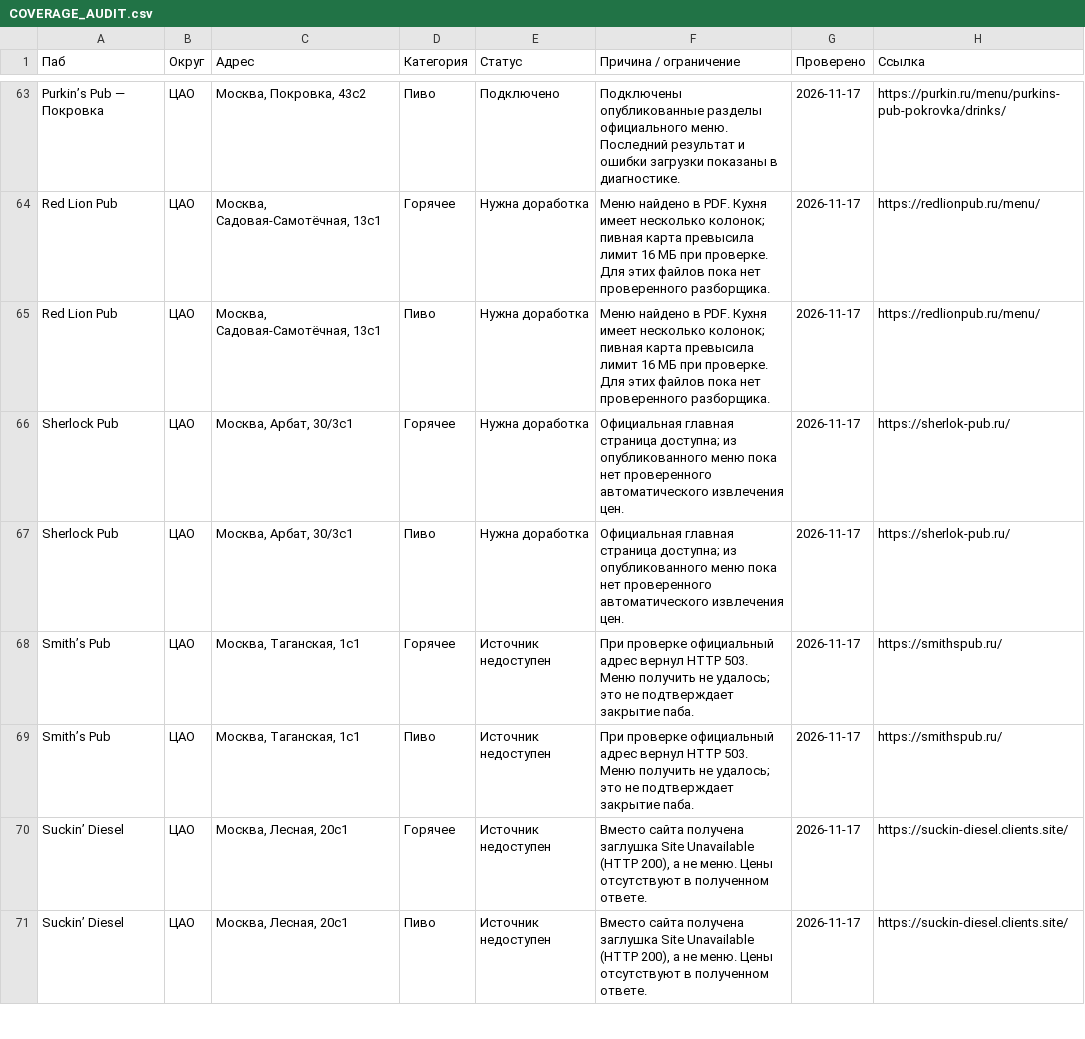
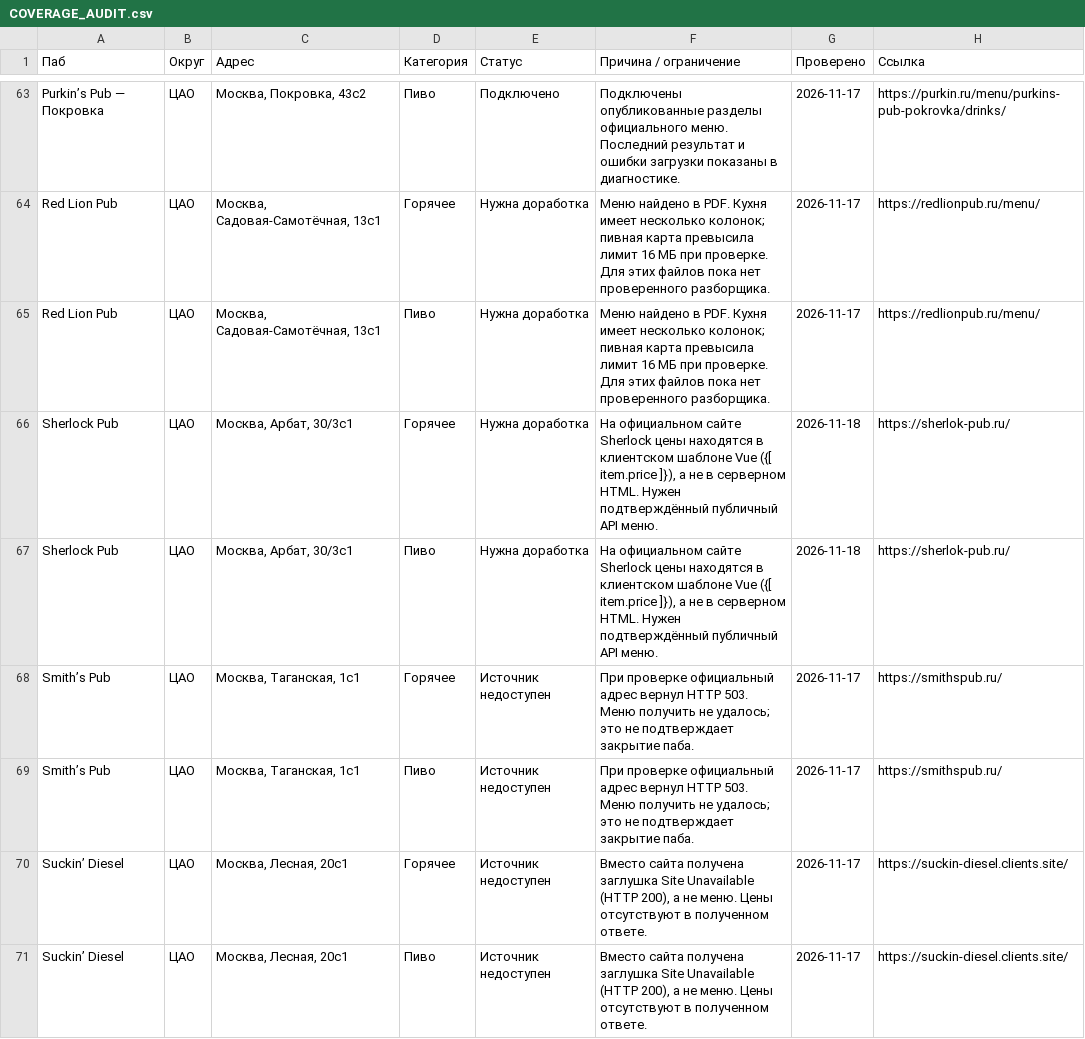
Before and after one commit to Doe880/pub_price_monitor, a CSV file: COVERAGE_AUDIT.csv, drawn as a sheet; only a part is shown, gaps mark what is left out; the diff covers the shown part only.

Commit message:
Refresh coverage for additional official-source audits

```diff
--- a/COVERAGE_AUDIT.csv
+++ b/COVERAGE_AUDIT.csv
@@ -65,4 +65,4 @@ Red Lion Pub,ЦАО,"Москва, Садовая-Самотёчная, 13с1",
 Red Lion Pub,ЦАО,"Москва, Садовая-Самотёчная, 13с1",Пиво,Нужна доработка,Меню найдено в PDF. Кухня имеет несколько колонок; пивная карта превысила лимит 16 МБ при проверке. Для этих файлов пока нет проверенного разборщика.,2026-11-17,https://redlionpub.ru/menu/
-Sherlock Pub,ЦАО,"Москва, Арбат, 30/3с1",Горячее,Нужна доработка,Официальная главная страница доступна; из опубликованного меню пока нет проверенного автоматического извлечения цен.,2026-11-17,https://sherlok-pub.ru/
-Sherlock Pub,ЦАО,"Москва, Арбат, 30/3с1",Пиво,Нужна доработка,Официальная главная страница доступна; из опубликованного меню пока нет проверенного автоматического извлечения цен.,2026-11-17,https://sherlok-pub.ru/
+Sherlock Pub,ЦАО,"Москва, Арбат, 30/3с1",Горячее,Нужна доработка,"На официальном сайте Sherlock цены находятся в клиентском шаблоне Vue ({[ item.price ]}), а не в серверном HTML. Нужен подтверждённый публичный API меню.",2026-11-18,https://sherlok-pub.ru/
+Sherlock Pub,ЦАО,"Москва, Арбат, 30/3с1",Пиво,Нужна доработка,"На официальном сайте Sherlock цены находятся в клиентском шаблоне Vue ({[ item.price ]}), а не в серверном HTML. Нужен подтверждённый публичный API меню.",2026-11-18,https://sherlok-pub.ru/
 Smith’s Pub,ЦАО,"Москва, Таганская, 1с1",Горячее,Источник недоступен,При проверке официальный адрес вернул HTTP 503. Меню получить не удалось; это не подтверждает закрытие паба.,2026-11-17,https://smithspub.ru/
```
Also changed, not shown: 32 edited cells elsewhere in this file.
